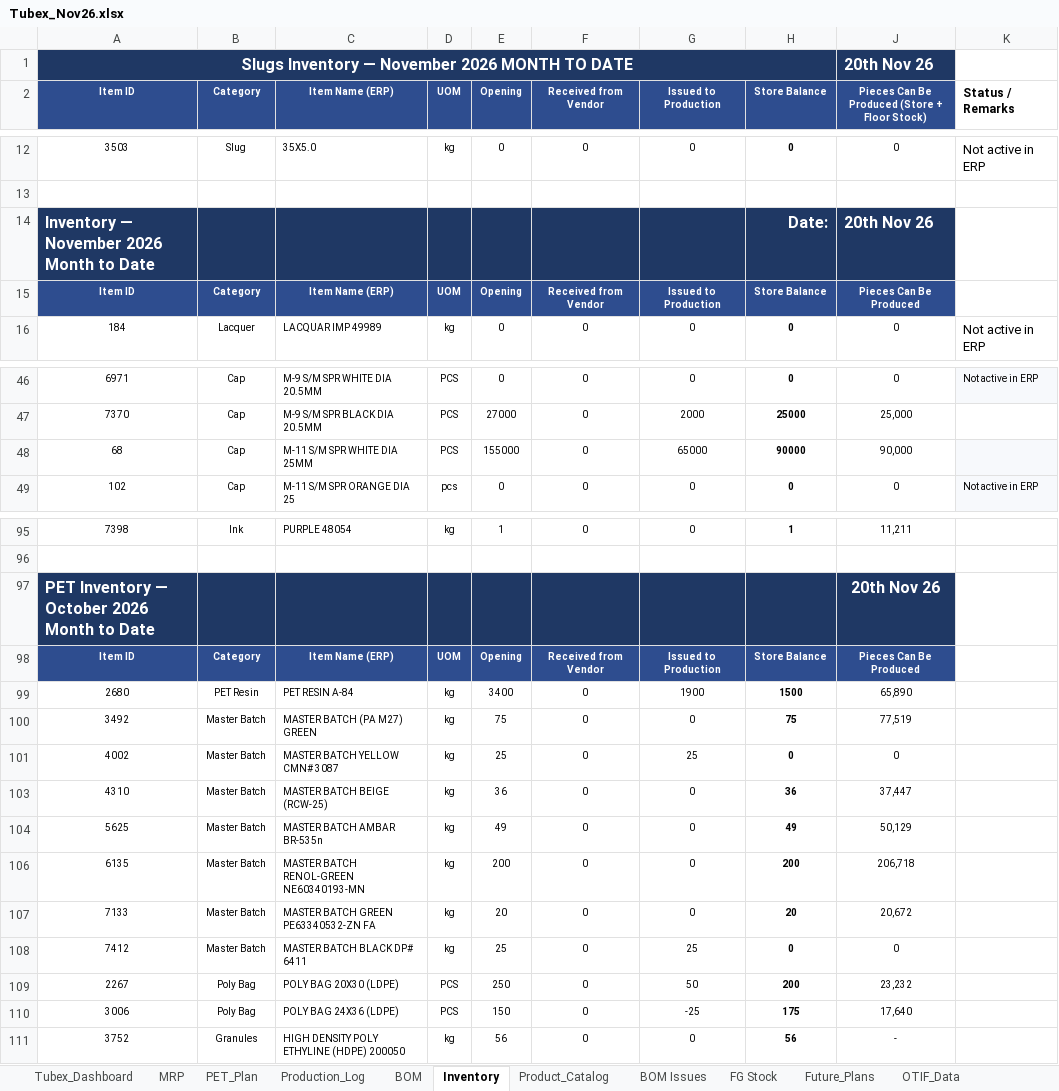
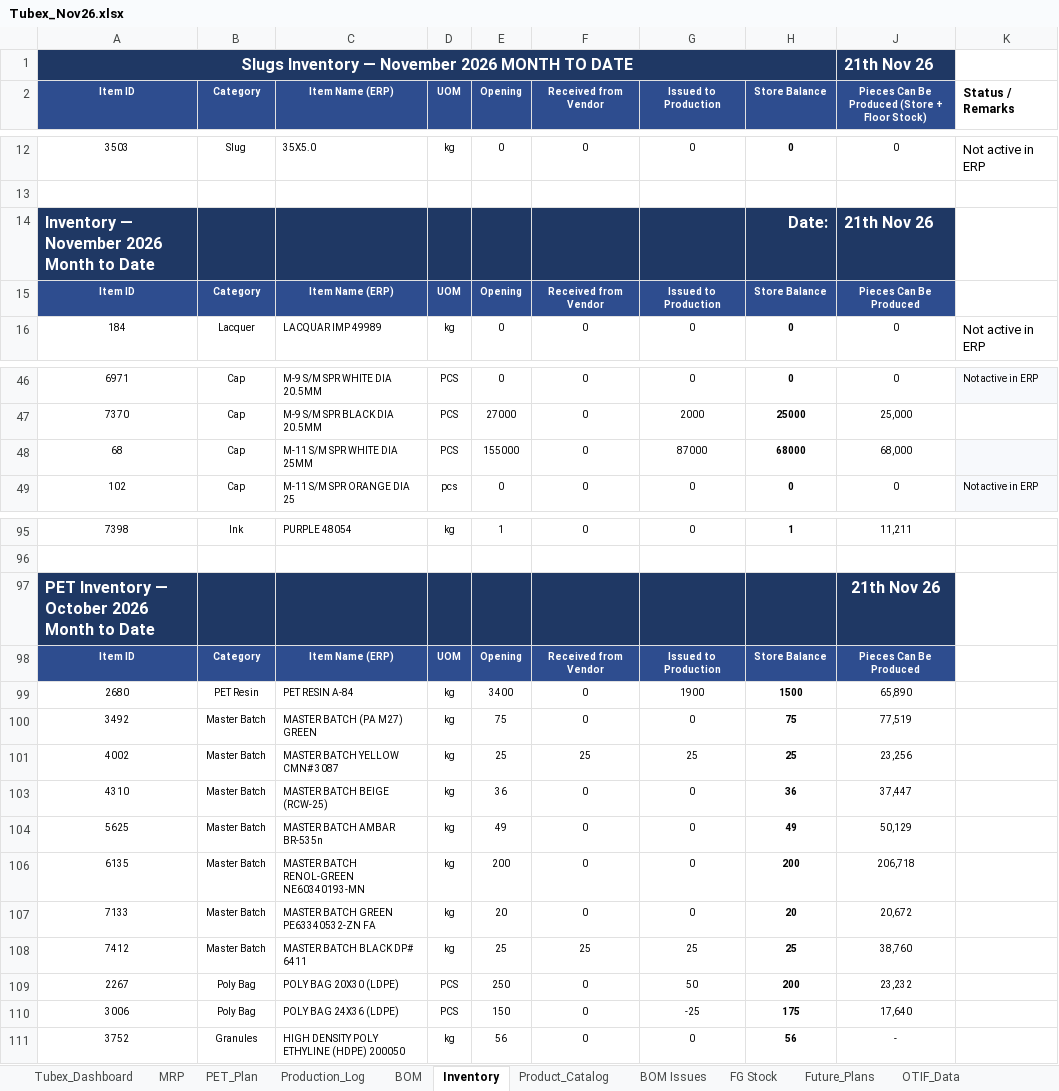
Before and after one commit to ckndr/alpha-containers, an Excel workbook: Tubex_Nov26.xlsx, sheet Inventory, drawn as a sheet; only a part is shown, gaps mark what is left out; values as stored, in another font and other column widths than the file's, no borders; conditional formats and table styles not drawn; the diff names each change by its address in the sheet, - before the commit and + after, or states it on an @@ line.

```diff
--- a/Tubex_Nov26.xlsx (sheet Inventory)
+++ b/Tubex_Nov26.xlsx (sheet Inventory)
-J1: 20th Nov 26
+J1: 21th Nov 26
-J14: 20th Nov 26
+J14: 21th Nov 26
-G48 (Issued to Production): 65000
+G48 (Issued to Production): 87000
-H48 (Store Balance): 90000
+H48 (Store Balance): 68000
-J48: 90,000
+J48: 68,000
-J97: 20th Nov 26
+J97: 21th Nov 26
-F101 (Received from Vendor): 0
+F101 (Received from Vendor): 25
-H101 (Store Balance): 0
+H101 (Store Balance): 25
-J101: 0
+J101: 23,256
-F108 (Received from Vendor): 0
+F108 (Received from Vendor): 25
-H108 (Store Balance): 0
+H108 (Store Balance): 25
-J108: 0
+J108: 38,760
```
Also changed, not shown: sheet PET_Plan, sheet Tubex_Dashboard, sheet Production_Log, sheet MRP, hidden cells, 5 other files.
